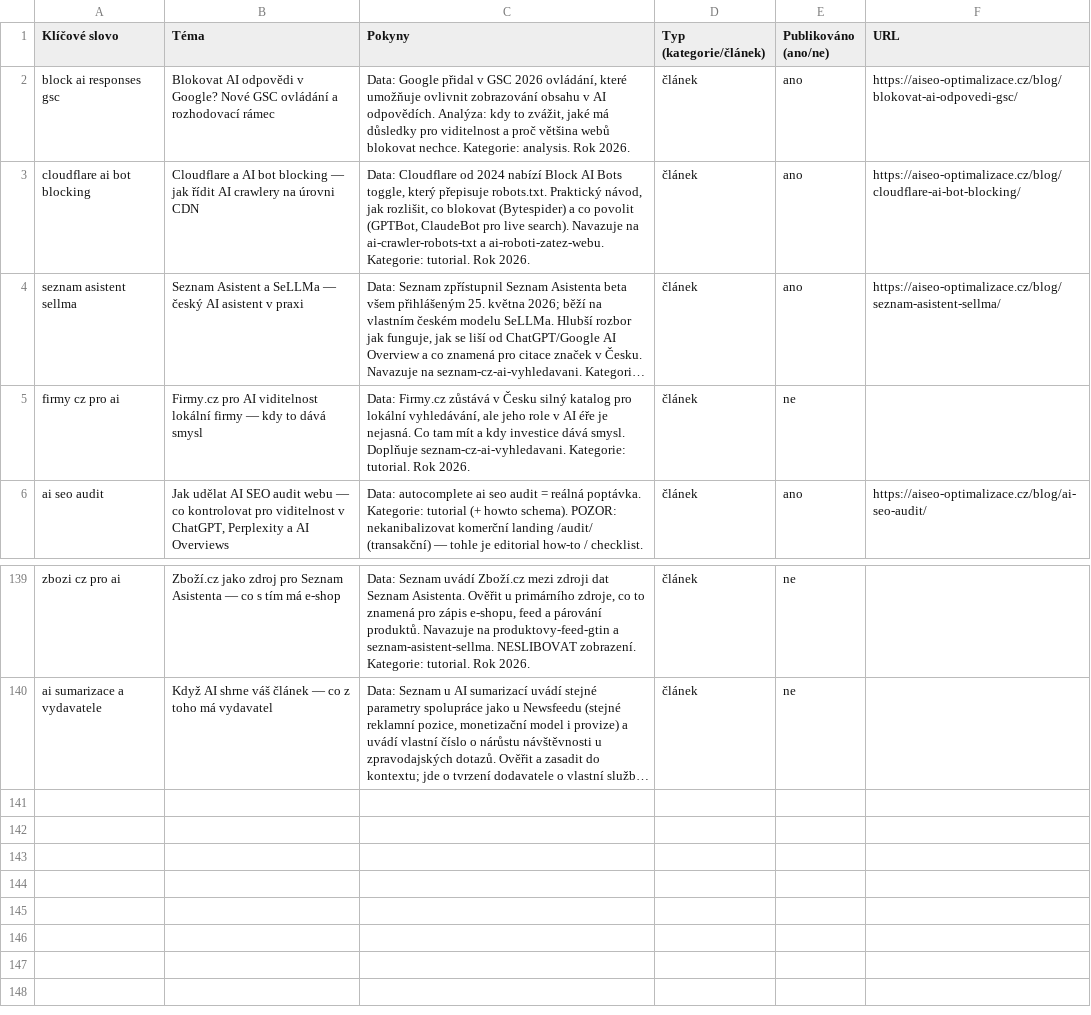
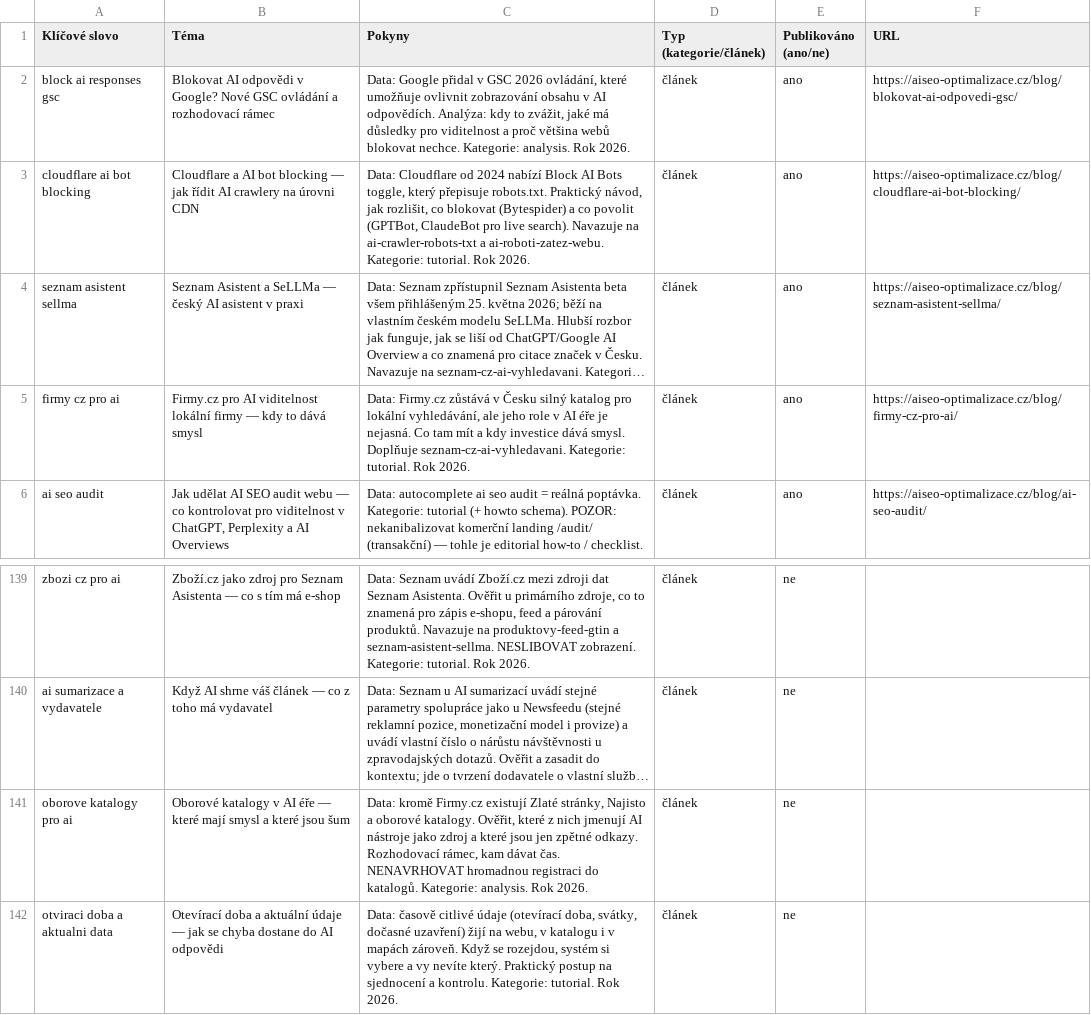
Before and after one commit to ultron-sniperdesign/aiseo-optimalizace, a CSV file: blogger/obsahovy-plan.csv, drawn as a sheet; only a part is shown, gaps mark what is left out; long unchanged cells end in …; the diff names each change by its address in the sheet, - before the commit and + after, or states it on an @@ line.

```diff
--- a/blogger/obsahovy-plan.csv
+++ b/blogger/obsahovy-plan.csv
-E5 (Publikováno (ano/ne)): ne
+E5 (Publikováno (ano/ne)): ano
-F5 (URL): (empty)
+F5 (URL): https://aiseo-optimalizace.cz/blog/firmy-cz-pro-ai/
+row 141: oborove katalogy pro ai | Oborové katalogy v AI éře — které mají smysl a které jsou šum | Data: kromě Firmy.cz existují Zlaté stránky, Najisto a oborové katalogy. Ověřit, které z nich jmenují AI nástroje jako zdroj a které jsou jen zpětné odkazy. Rozhodovací rámec, kam dávat čas. NENAVRHOVAT hromadnou registraci do katalogů. Kategorie: analysis. Rok 2026. | článek | ne
+row 142: otviraci doba a aktualni data | Otevírací doba a aktuální údaje — jak se chyba dostane do AI odpovědi | Data: časově citlivé údaje (otevírací doba, svátky, dočasné uzavření) žijí na webu, v katalogu i v mapách zároveň. Když se rozejdou, systém si vybere a vy nevíte který. Praktický postup na sjednocení a kontrolu. Kategorie: tutorial. Rok 2026. | článek | ne
```
Also changed, not shown: 6 other files.
